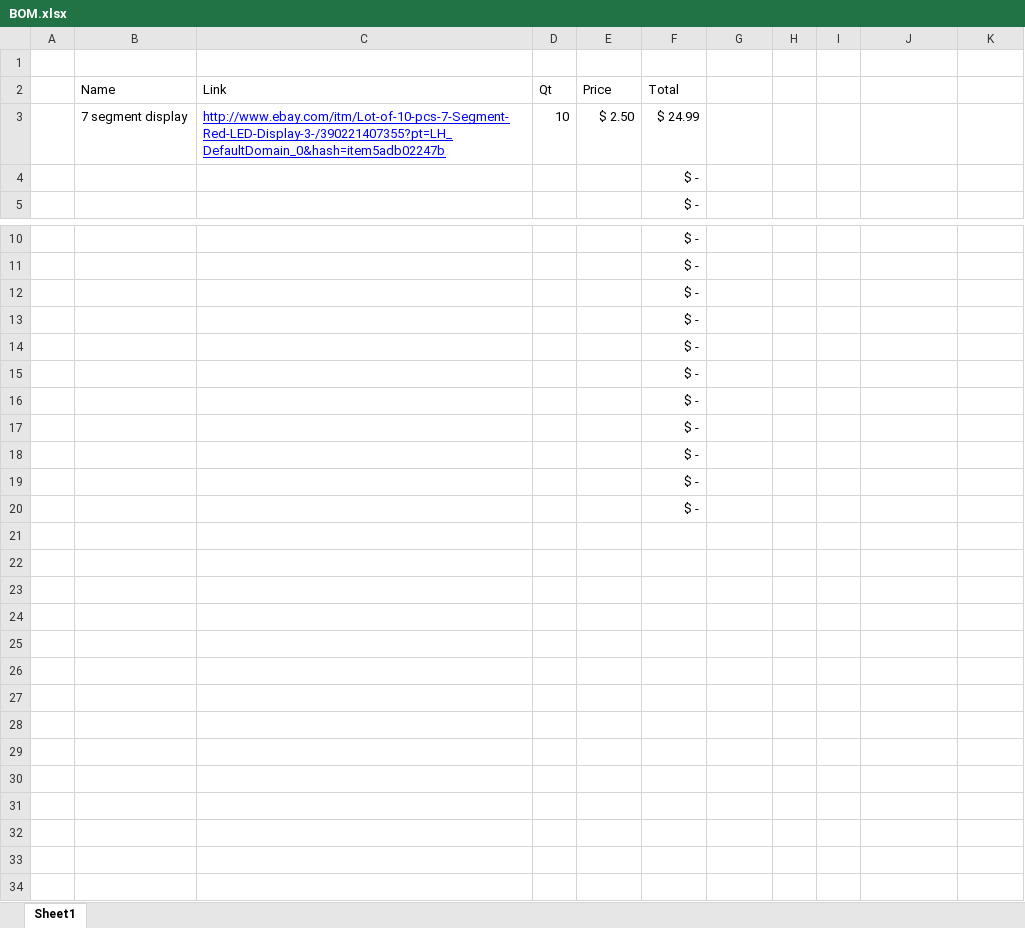
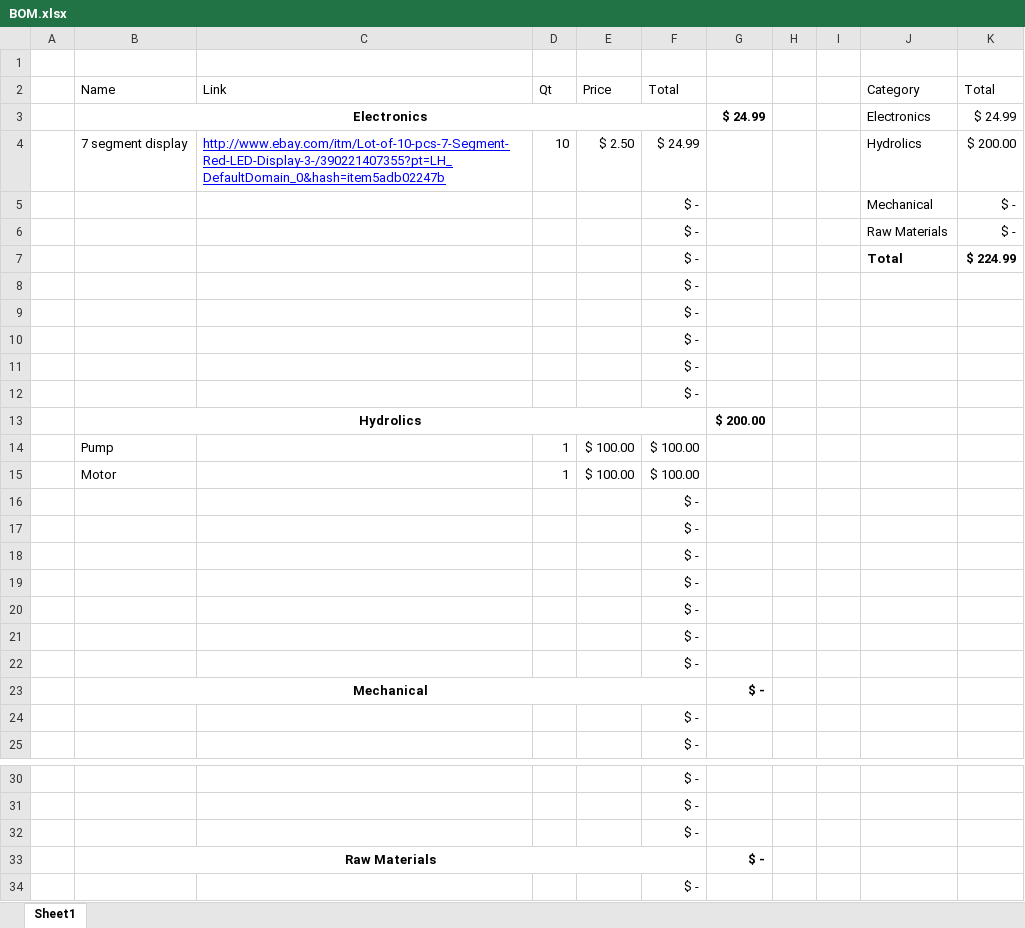
Before and after one commit to TheBengineer/Bridge-Tester, an Excel workbook: BOM.xlsx, sheet Sheet1, drawn as a sheet; only a part is shown, gaps mark what is left out; the shorter side is filled out with more unchanged rows; values as stored, in another font and other column widths than the file's, no borders; charts and pictures not drawn; addresses are those after the commit; the diff names each change by its address in the sheet, - before the commit and + after, or states it on an @@ line.

Commit message:
Updated the BOM to include categories and a pie chart. Waiting on links.

```diff
--- a/BOM.xlsx (sheet Sheet1)
+++ b/BOM.xlsx (sheet Sheet1)
-J2: (empty)
+J2: Category
-K2: (empty)
+K2: Total
+row 3:  | Electronics |  |  |  |  | $ 24.99 |  |  | Electronics | $ 24.99
-J4 (Category): (empty)
+J4 (Category): Hydrolics
-K4 (Total): (empty)
+K4 (Total): $ 200.00
+row 5:  |  |  |  |  | $ - |  |  |  | Mechanical | $ -
+row 6:  |  |  |  |  | $ - |  |  |  | Raw Materials | $ -
+row 7:  |  |  |  |  | $ - |  |  |  | Total | $ 224.99
+row 8:  |  |  |  |  | $ -
+row 9:  |  |  |  |  | $ -
+row 10:  |  |  |  |  | $ -
+row 11:  |  |  |  |  | $ -
+row 12:  |  |  |  |  | $ -
+row 13:  | Hydrolics |  |  |  |  | $ 200.00
+row 14:  | Pump |  | 1 | $ 100.00 | $ 100.00
+row 15:  | Motor |  | 1 | $ 100.00 | $ 100.00
+row 16:  |  |  |  |  | $ -
+row 17:  |  |  |  |  | $ -
+row 18:  |  |  |  |  | $ -
+row 19:  |  |  |  |  | $ -
+row 20:  |  |  |  |  | $ -
+row 21:  |  |  |  |  | $ -
+row 22:  |  |  |  |  | $ -
+row 23:  | Mechanical |  |  |  |  | $ -
+row 32:  |  |  |  |  | $ -
+row 33:  | Raw Materials |  |  |  |  | $ -
```
Also changed, not shown: formulas that keep their value, charts or pictures.
